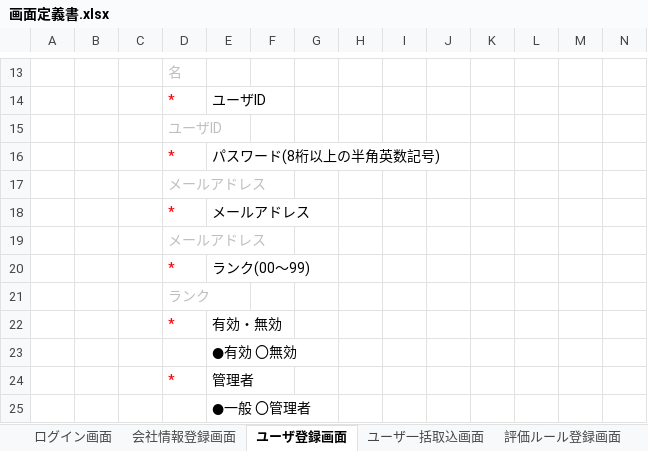
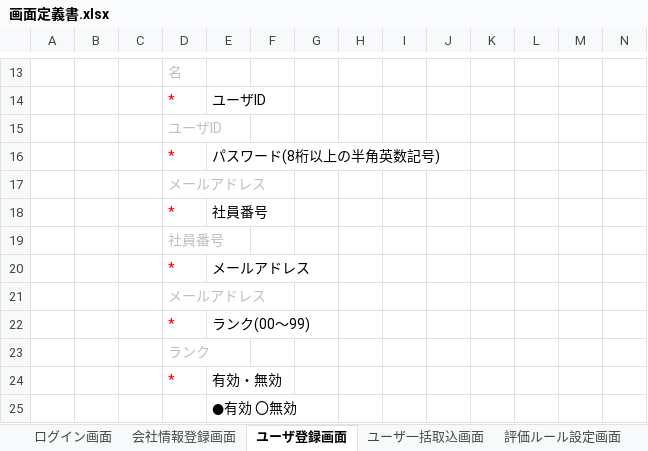
Before and after one commit to TetsujiFurukawa/Sanrokumaru, an Excel workbook: 01_document/画面定義書.xlsx, sheet ユーザ登録画面, drawn as a sheet; only a part is shown, gaps mark what is left out; the shorter side is filled out with more unchanged rows; values as stored, in another font and other column widths than the file's, no borders; charts and pictures not drawn; rows hold the shown columns only; the diff names each change by its address in the sheet, - before the commit and + after, or states it on an @@ line.

```diff
--- a/01_document/画面定義書.xlsx (sheet ユーザ登録画面)
+++ b/01_document/画面定義書.xlsx (sheet ユーザ登録画面)
-sheet tab: 評価ルール登録画面
+sheet tab: 評価ルール設定画面
+row 18:  |  |  | * | 社員番号
+row 19:  |  |  | 社員番号
```
Also changed, not shown: sheet 評価ルール設定画面, sheet ユーザ一括取込画面, other sheet tabs, charts or pictures.
